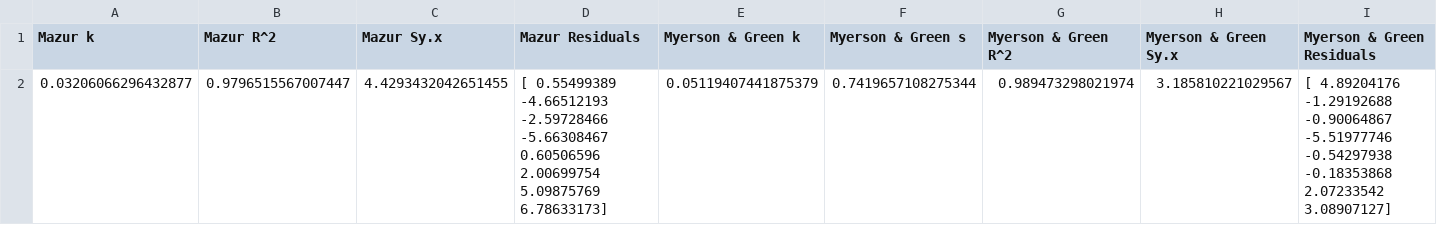
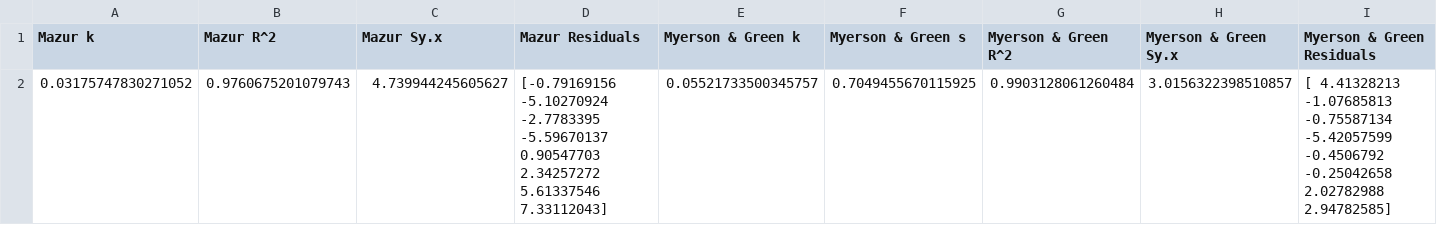
Before and after one commit to ryhigg/etbd-delay-discounting-analysis, a CSV file: experiment2_analysis/out/mean_fits.csv, drawn as a sheet; only a part is shown; removed rows and columns are numbered as before the commit, all else as after; rows hold the shown columns only; ↵ is a line break in a cell; the diff names each change by its address in the sheet, - before the commit and + after, or states it on an @@ line.

```diff
--- a/experiment2_analysis/out/mean_fits.csv
+++ b/experiment2_analysis/out/mean_fits.csv
-row 2: 0.03206066296432877 | 0.9796515567007447 | 4.4293432042651455 | [ 0.55499389 -4.66512193 -2.59728466 -5.66308467 0.60506596 2.00699754 ↵ 5.09875769 6.78633173] | 0.05119407441875379 | 0.7419657108275344 | 0.989473298021974 | 3.185810221029567 | [ 4.89204176 -1.29192688 -0.90064867 -5.51977746 -0.54297938 -0.18353868 ↵ 2.07233542 3.08907127]
+row 2: 0.03175747830271052 | 0.9760675201079743 | 4.739944245605627 | [-0.79169156 -5.10270924 -2.7783395 -5.59670137 0.90547703 2.34257272 ↵ 5.61337546 7.33112043] | 0.05521733500345757 | 0.7049455670115925 | 0.9903128061260484 | 3.0156322398510857 | [ 4.41328213 -1.07685813 -0.75587134 -5.42057599 -0.4506792 -0.25042658 ↵ 2.02782988 2.94782585]
```
Also changed, not shown: experiment2_analysis/out/mean_indiff_pts.csv, experiment2_analysis/out/mean_sd_data.csv, 6 other files.
